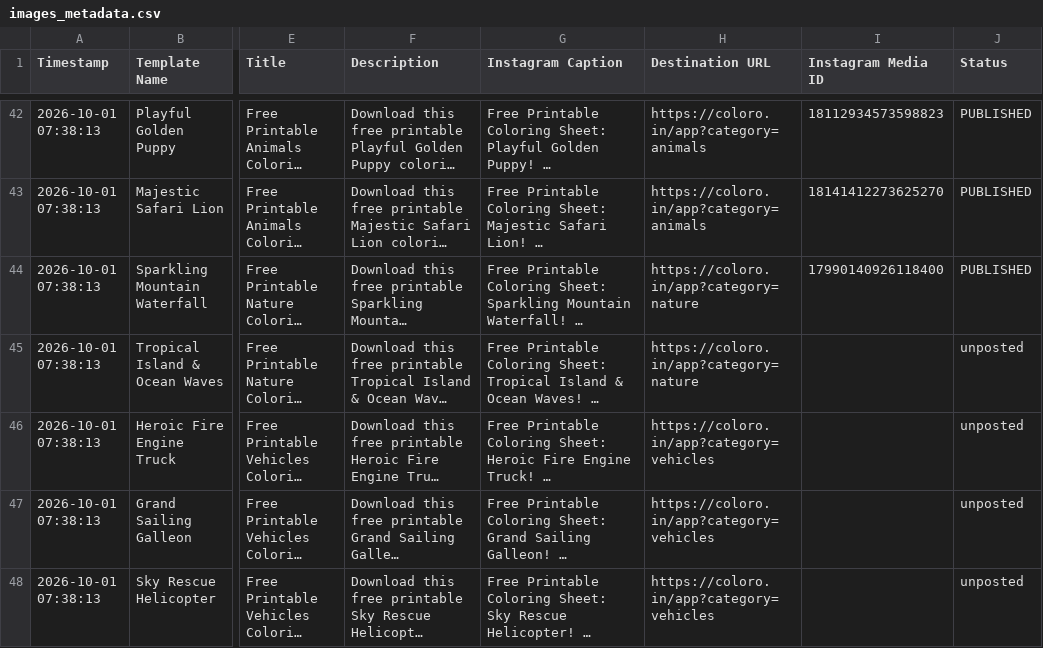
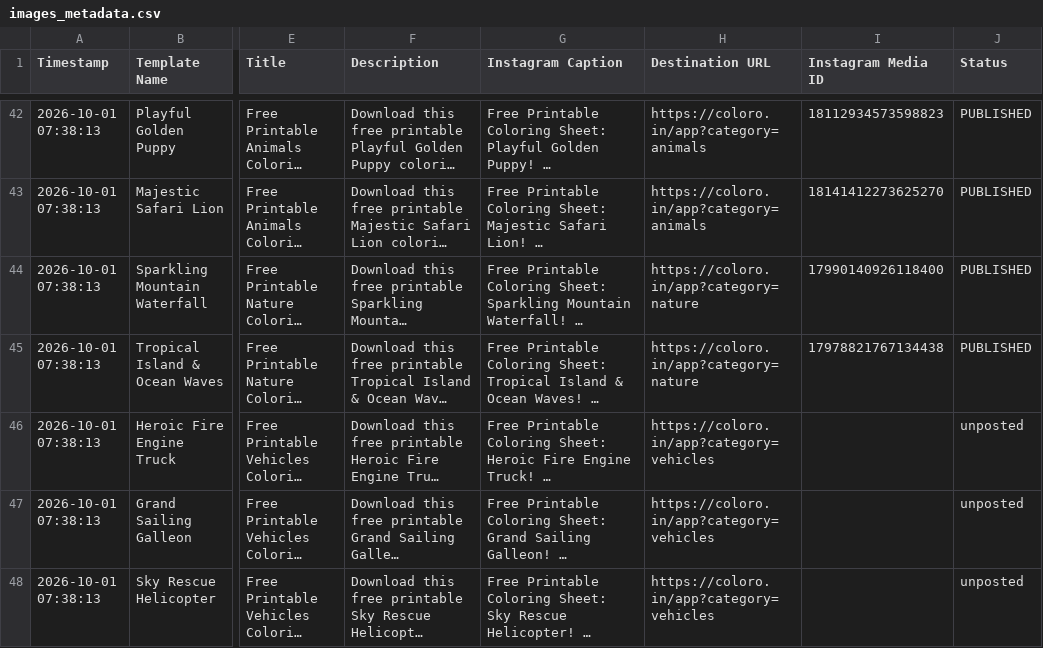
Before and after one commit to Singhak/insta_video, a CSV file: images_metadata.csv, drawn as a sheet; only a part is shown, gaps mark what is left out; long unchanged cells end in …; the diff names each change by its address in the sheet, - before the commit and + after, or states it on an @@ line.

Commit message:
Update Instagram Media IDs in images_metadata.csv (1 posted)

```diff
--- a/images_metadata.csv
+++ b/images_metadata.csv
-I45 (Instagram Media ID): (empty)
+I45 (Instagram Media ID): 17978821767134438
-J45 (Status): unposted
+J45 (Status): PUBLISHED
```
Also changed, not shown: 2 other files.
